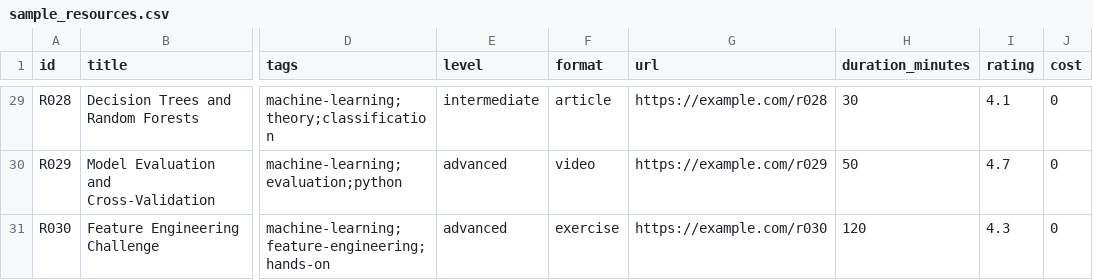
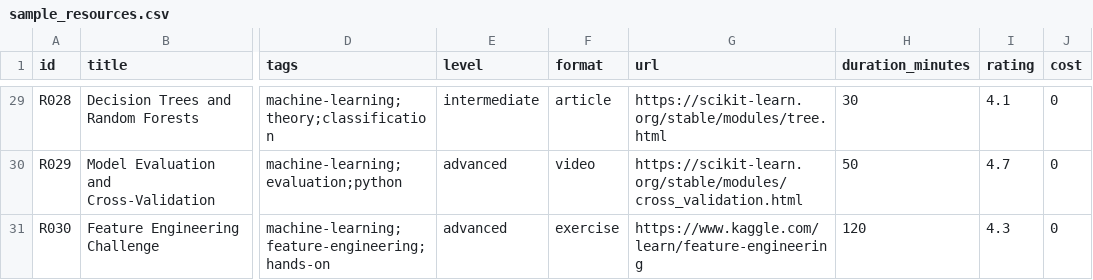
Before and after one commit to jamurillo98/itec322-learnpath, a CSV file: data/sample_resources.csv, drawn as a sheet; only a part is shown, gaps mark what is left out; the diff covers the shown part only; the diff names each change by its address in the sheet, - before the commit and + after, or states it on an @@ line.

```diff
--- a/data/sample_resources.csv
+++ b/data/sample_resources.csv
-G29 (url): https://example.com/r028
+G29 (url): https://scikit-learn.org/stable/modules/tree.html
-G30 (url): https://example.com/r029
+G30 (url): https://scikit-learn.org/stable/modules/cross_validation.html
-G31 (url): https://example.com/r030
+G31 (url): https://www.kaggle.com/learn/feature-engineering
```
Also changed, not shown: 27 edited cells elsewhere in this file.
